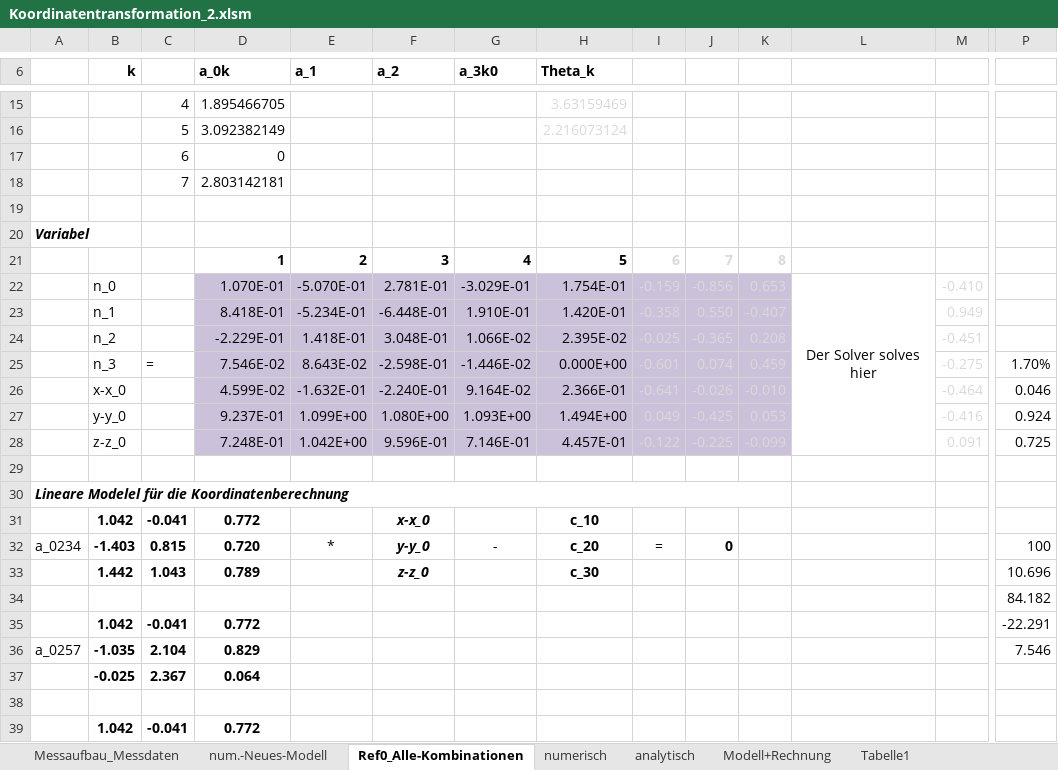
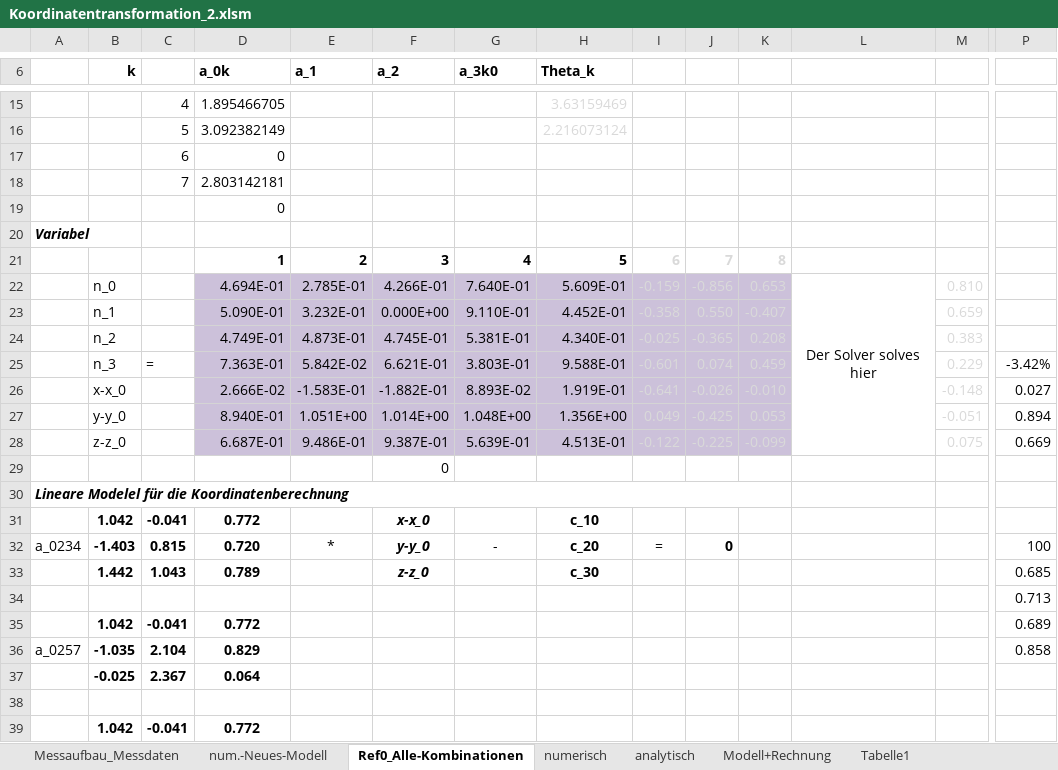
Before and after one commit to cmg-dev/master-thesis, an Excel workbook: measurements/20130516_transformation/Koordinatentransformation_2.xlsm, sheet Ref0_Alle-Kombinationen, drawn as a sheet; only a part is shown, gaps mark what is left out; values as stored, in another font and other column widths than the file's, no borders; removed rows and columns are numbered as before the commit, all else as after; rows hold the shown columns only; the diff covers the shown part only; the diff names each change by its address in the sheet, - before the commit and + after, or states it on an @@ line.

Commit message:
Work continued on measurements

```diff
--- a/measurements/20130516_transformation/Koordinatentransformation_2.xlsm (sheet Ref0_Alle-Kombinationen)
+++ b/measurements/20130516_transformation/Koordinatentransformation_2.xlsm (sheet Ref0_Alle-Kombinationen)
-D19 (a_0k): (empty)
+D19 (a_0k): 0
-row 22:  | n_0 |  | 1.070E-01 | -5.070E-01 | 2.781E-01 | -3.029E-01 | 1.754E-01 | -0.159 | -0.856 | 0.653 | Der Solver solves hier | -0.410
-row 23:  | n_1 |  | 8.418E-01 | -5.234E-01 | -6.448E-01 | 1.910E-01 | 1.420E-01 | -0.358 | 0.550 | -0.407 |  | 0.949
-row 24:  | n_2 |  | -2.229E-01 | 1.418E-01 | 3.048E-01 | 1.066E-02 | 2.395E-02 | -0.025 | -0.365 | 0.208 |  | -0.451
-row 25:  | n_3 | = | 7.546E-02 | 8.643E-02 | -2.598E-01 | -1.446E-02 | 0.000E+00 | -0.601 | 0.074 | 0.459 |  | -0.275 | 1.70%
-row 26:  | x-x_0 |  | 4.599E-02 | -1.632E-01 | -2.240E-01 | 9.164E-02 | 2.366E-01 | -0.641 | -0.026 | -0.010 |  | -0.464 | 0.046
-row 27:  | y-y_0 |  | 9.237E-01 | 1.099E+00 | 1.080E+00 | 1.093E+00 | 1.494E+00 | 0.049 | -0.425 | 0.053 |  | -0.416 | 0.924
-row 28:  | z-z_0 |  | 7.248E-01 | 1.042E+00 | 9.596E-01 | 7.146E-01 | 4.457E-01 | -0.122 | -0.225 | -0.099 |  | 0.091 | 0.725
-row 22: (empty)
+row 22:  | n_0 |  | 4.694E-01 | 2.785E-01 | 4.266E-01 | 7.640E-01 | 5.609E-01 | -0.159 | -0.856 | 0.653 | Der Solver solves hier | 0.810
-D22:K22 fill: none
+D22:K22 fill: #CCC1DA
+L22:L28 merged
+row 23:  | n_1 |  | 5.090E-01 | 3.232E-01 | 0.000E+00 | 9.110E-01 | 4.452E-01 | -0.358 | 0.550 | -0.407 |  | 0.659
+row 24:  | n_2 |  | 4.749E-01 | 4.873E-01 | 4.745E-01 | 5.381E-01 | 4.340E-01 | -0.025 | -0.365 | 0.208 |  | 0.383
+row 25:  | n_3 | = | 7.363E-01 | 5.842E-02 | 6.621E-01 | 3.803E-01 | 9.588E-01 | -0.601 | 0.074 | 0.459 |  | 0.229 | -3.42%
+row 26:  | x-x_0 |  | 2.666E-02 | -1.583E-01 | -1.882E-01 | 8.893E-02 | 1.919E-01 | -0.641 | -0.026 | -0.010 |  | -0.148 | 0.027
+row 27:  | y-y_0 |  | 8.940E-01 | 1.051E+00 | 1.014E+00 | 1.048E+00 | 1.356E+00 | 0.049 | -0.425 | 0.053 |  | -0.051 | 0.894
+row 28:  | z-z_0 |  | 6.687E-01 | 9.486E-01 | 9.387E-01 | 5.639E-01 | 4.513E-01 | -0.122 | -0.225 | -0.099 |  | 0.075 | 0.669
+row 29:  |  |  |  |  | 0
-P33: 10.696
+P33: 0.685
-P34: 84.182
+P34: 0.713
-P35: -22.291
+P35: 0.689
-P36: 7.546
+P36: 0.858
```
Also changed, not shown: 19 added rows, 19 removed rows and 5 edited cells elsewhere in this sheet, sheet num.-Neues-Modell, sheet numerisch.
